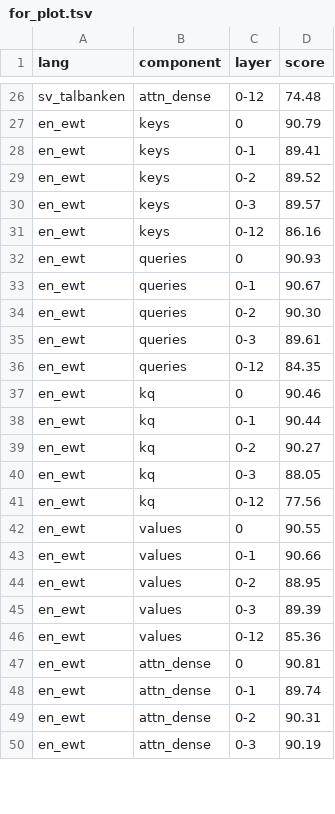
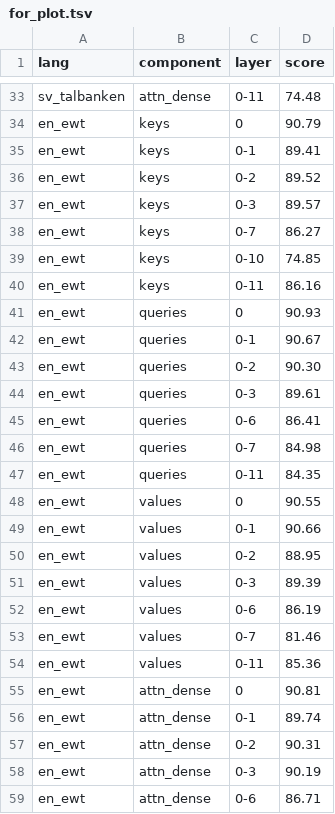
Before and after one commit to vin-ivar/finetune_probe, a TSV file: experiments/logs/component/for_plot.tsv, drawn as a sheet; only a part is shown, gaps mark what is left out; removed rows and columns are numbered as before the commit, all else as after; the diff covers the shown part only; the diff names each change by its address in the sheet, - before the commit and + after, or states it on an @@ line.

```diff
--- a/experiments/logs/component/for_plot.tsv
+++ b/experiments/logs/component/for_plot.tsv
-C33 (layer): 0-12
+C33 (layer): 0-11
+row 38: en_ewt | keys | 0-7 | 86.27
+row 39: en_ewt | keys | 0-10 | 74.85
-C40 (layer): 0-12
+C40 (layer): 0-11
+row 45: en_ewt | queries | 0-6 | 86.41
+row 46: en_ewt | queries | 0-7 | 84.98
-C47 (layer): 0-12
+C47 (layer): 0-11
-row 37: en_ewt | kq | 0 | 90.46
-row 38: en_ewt | kq | 0-1 | 90.44
-row 39: en_ewt | kq | 0-2 | 90.27
-row 40: en_ewt | kq | 0-3 | 88.05
-row 41: en_ewt | kq | 0-12 | 77.56
+row 52: en_ewt | values | 0-6 | 86.19
+row 53: en_ewt | values | 0-7 | 81.46
-C54 (layer): 0-12
+C54 (layer): 0-11
+row 59: en_ewt | attn_dense | 0-6 | 86.71
```
Also changed, not shown: 22 added rows, 10 removed rows and 8 edited cells elsewhere in this file.
